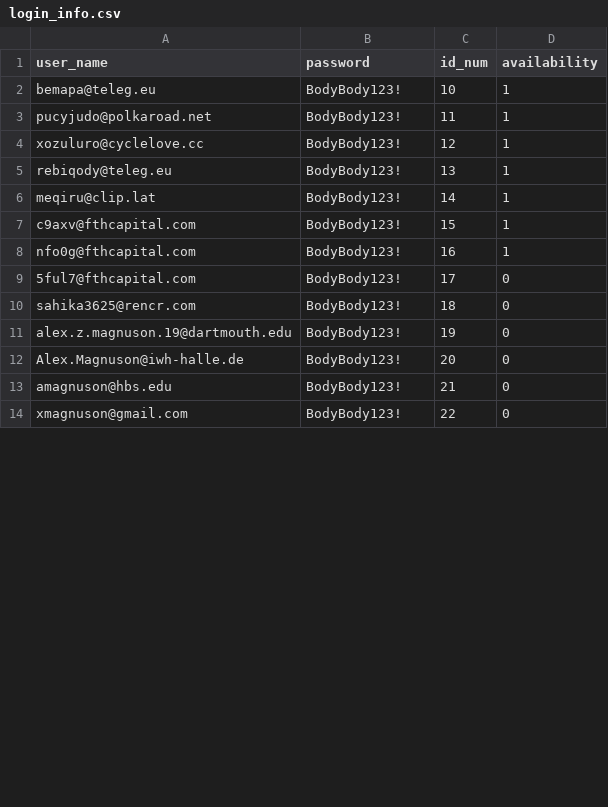
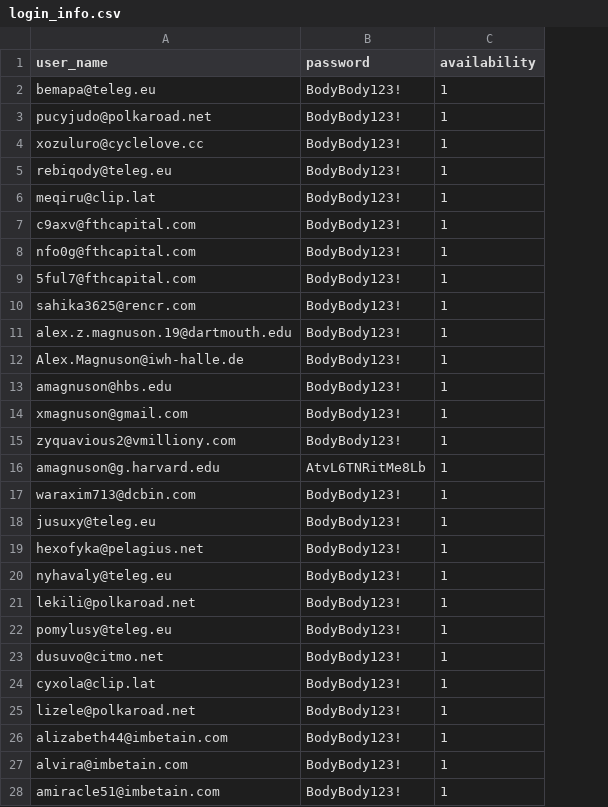
Before and after one commit to jdiazaco/IWH_code, a CSV file: 2_patent_tm_scraping/0_helper_functions/login_info.csv, drawn as a sheet; only a part is shown; removed rows and columns are numbered as before the commit, all else as after; the diff covers the shown part only; the diff names each change by its address in the sheet, - before the commit and + after, or states it on an @@ line.

Commit message:
updated scraping code

```diff
--- a/2_patent_tm_scraping/0_helper_functions/login_info.csv
+++ b/2_patent_tm_scraping/0_helper_functions/login_info.csv
-column C (id_num), rows 2-14: 10 | 11 | 12 | 13 | 14 | 15 | 16 | 17 | 18 | 19 | 20 | 21 | 22
-C9:C14 (availability): 0
+C9:C14 (availability): 1
+row 15: zyquavious2@vmilliony.com | BodyBody123! | 1
+row 16: amagnuson@g.harvard.edu | AtvL6TNRitMe8Lb | 1
+row 17: waraxim713@dcbin.com | BodyBody123! | 1
+row 18: jusuxy@teleg.eu | BodyBody123! | 1
+row 19: hexofyka@pelagius.net | BodyBody123! | 1
+row 20: nyhavaly@teleg.eu | BodyBody123! | 1
+row 21: lekili@polkaroad.net | BodyBody123! | 1
+row 22: pomylusy@teleg.eu | BodyBody123! | 1
+row 23: dusuvo@citmo.net | BodyBody123! | 1
+row 24: cyxola@clip.lat | BodyBody123! | 1
+row 25: lizele@polkaroad.net | BodyBody123! | 1
+row 26: alizabeth44@imbetain.com | BodyBody123! | 1
+row 27: alvira@imbetain.com | BodyBody123! | 1
+row 28: amiracle51@imbetain.com | BodyBody123! | 1
```
Also changed, not shown: 31 added rows and 10 removed rows elsewhere in this file, 3 other files.
